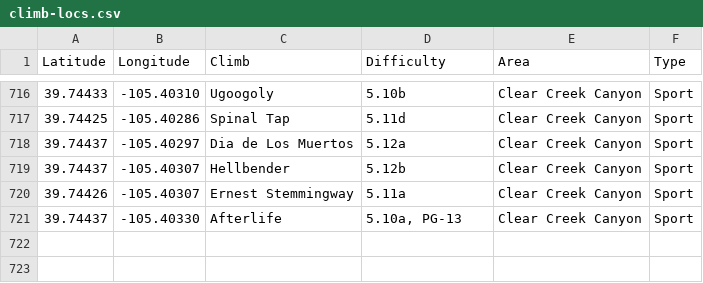
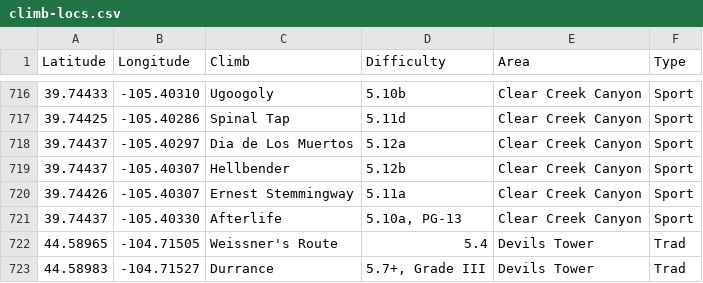
Before and after one commit to achiquit/ticks-db, a CSV file: data/climb-locs.csv, drawn as a sheet; only a part is shown, gaps mark what is left out.

```diff
--- a/data/climb-locs.csv
+++ b/data/climb-locs.csv
@@ -721 +721,3 @@ Latitude,Longitude,Climb,Difficulty,Area,Type
 39.74437," -105.40330",Afterlife,"5.10a, PG-13","Clear Creek Canyon",Sport
+44.58965," -104.71505","Weissner's Route",5.4,"Devils Tower",Trad
+44.58983," -104.71527",Durrance,"5.7+, Grade III","Devils Tower",Trad
```
Also changed, not shown: data/climb-locs-heat.csv, data/grades-by-success-and-style.csv, 7 other files.
